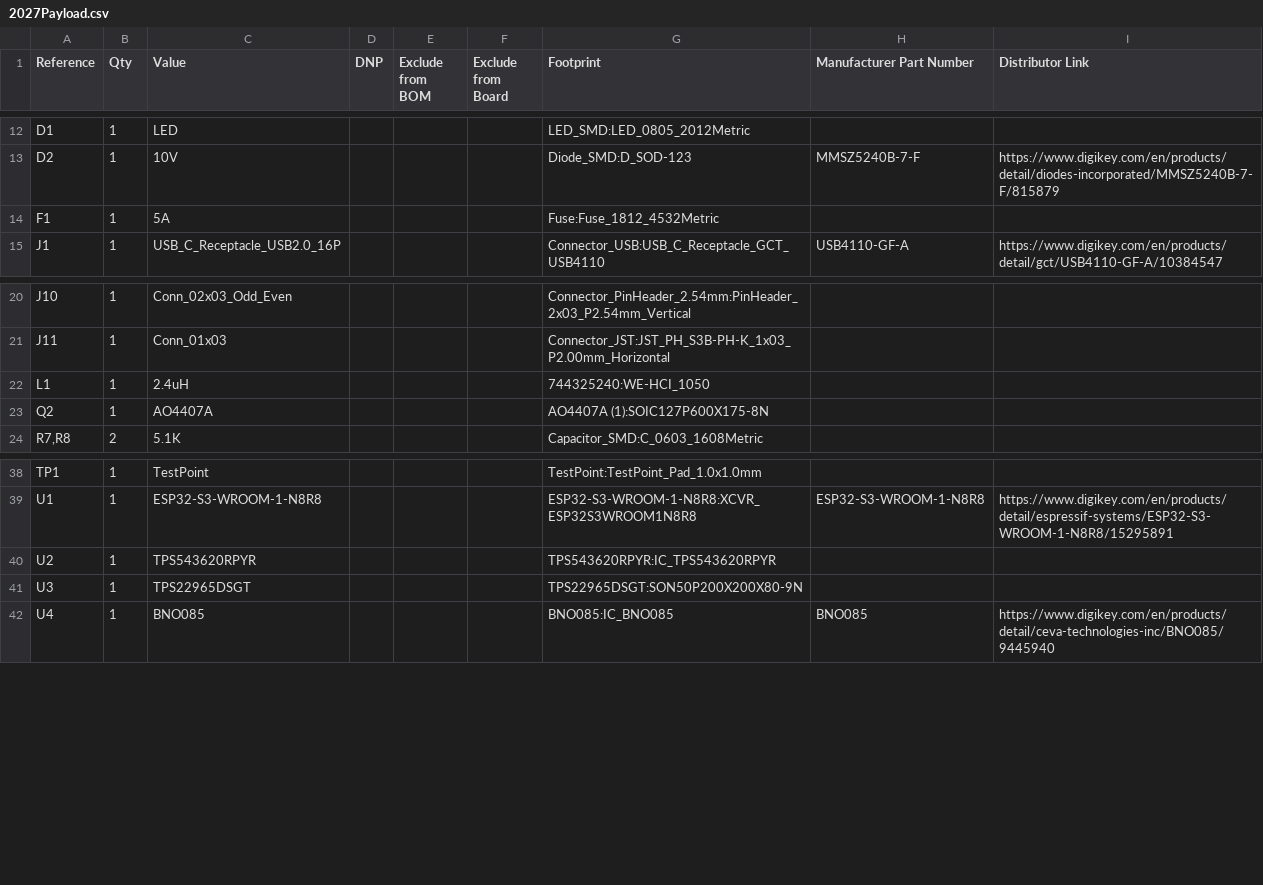
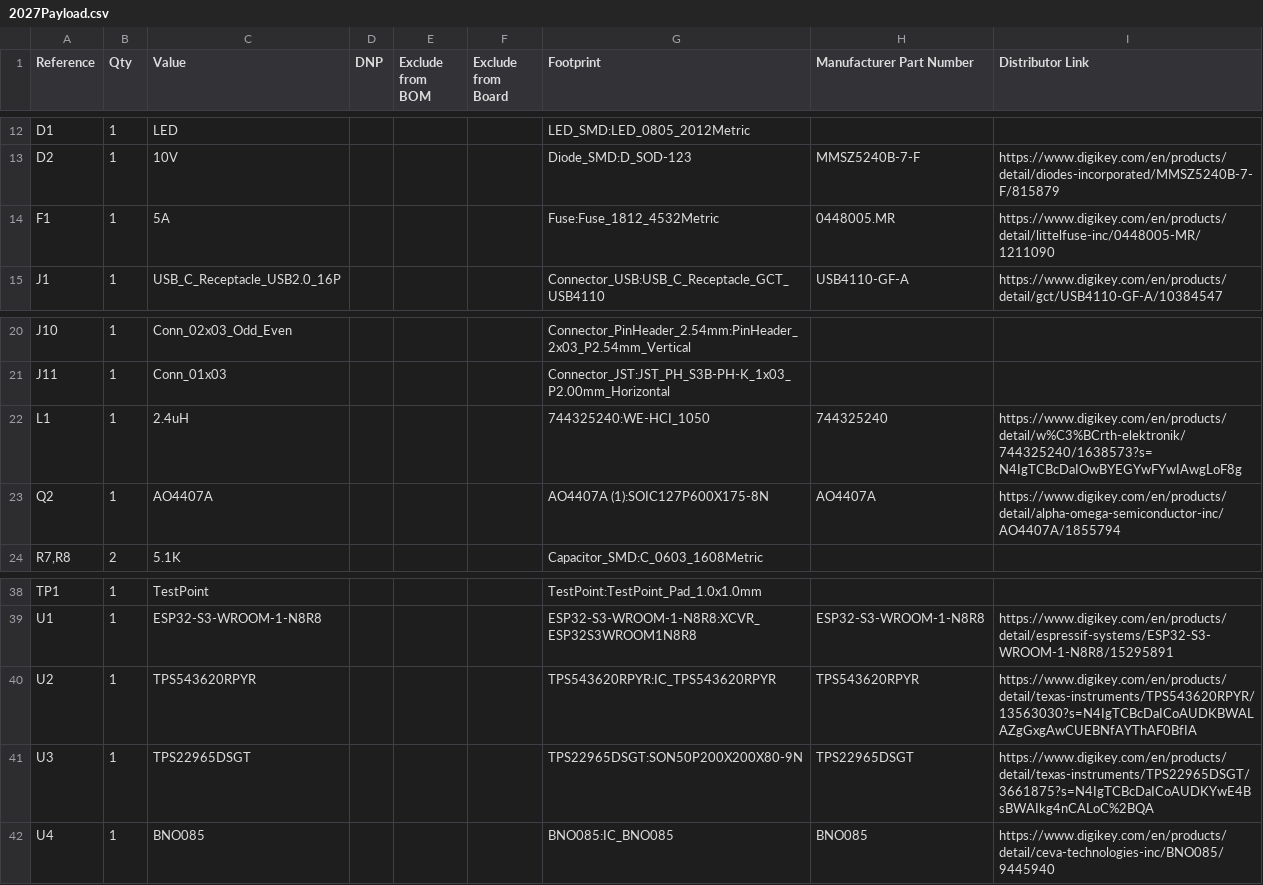
Before and after one commit to Bmcneley/2027Payload, a CSV file: 2027Payload.csv, drawn as a sheet; only a part is shown, gaps mark what is left out.

```diff
--- a/2027Payload.csv
+++ b/2027Payload.csv
@@ -13,3 +13,3 @@
 "D2","1","10V","","","","Diode_SMD:D_SOD-123","MMSZ5240B-7-F","https://www.digikey.com/en/products/detail/diodes-incorporated/MMSZ5240B-7-F/815879"
-"F1","1","5A","","","","Fuse:Fuse_1812_4532Metric","",""
+"F1","1","5A","","","","Fuse:Fuse_1812_4532Metric","0448005.MR","https://www.digikey.com/en/products/detail/littelfuse-inc/0448005-MR/1211090"
 "J1","1","USB_C_Receptacle_USB2.0_16P","","","","Connector_USB:USB_C_Receptacle_GCT_USB4110","USB4110-GF-A","https://www.digikey.com/en/products/detail/gct/USB4110-GF-A/10384547"
@@ -21,4 +21,4 @@
 "J11","1","Conn_01x03","","","","Connector_JST:JST_PH_S3B-PH-K_1x03_P2.00mm_Horizontal","",""
-"L1","1","2.4uH","","","","744325240:WE-HCI_1050","",""
-"Q2","1","AO4407A","","","","AO4407A (1):SOIC127P600X175-8N","",""
+"L1","1","2.4uH","","","","744325240:WE-HCI_1050","744325240","https://www.digikey.com/en/products/detail/w%C3%BCrth-elektronik/744325240/1638573?s=N4IgTCBcDaIOwBYEGYwFYwIAwgLoF8g"
+"Q2","1","AO4407A","","","","AO4407A (1):SOIC127P600X175-8N","AO4407A","https://www.digikey.com/en/products/detail/alpha-omega-semiconductor-inc/AO4407A/1855794"
 "R7,R8","2","5.1K","","","","Capacitor_SMD:C_0603_1608Metric","",""
@@ -39,4 +39,4 @@
 "U1","1","ESP32-S3-WROOM-1-N8R8","","","","ESP32-S3-WROOM-1-N8R8:XCVR_ESP32S3WROOM1N8R8","ESP32-S3-WROOM-1-N8R8","https://www.digikey.com/en/products/detail/espressif-systems/ESP32-S3-WROOM-1-N8R8/15295891"
-"U2","1","TPS543620RPYR","","","","TPS543620RPYR:IC_TPS543620RPYR","",""
-"U3","1","TPS22965DSGT","","","","TPS22965DSGT:SON50P200X200X80-9N","",""
+"U2","1","TPS543620RPYR","","","","TPS543620RPYR:IC_TPS543620RPYR","TPS543620RPYR","https://www.digikey.com/en/products/detail/texas-instruments/TPS543620RPYR/13563030?s=N4IgTCBcDaICoAUDKBWALAZgGxgAwCUEBNfAYThAF0BfIA"
+"U3","1","TPS22965DSGT","","","","TPS22965DSGT:SON50P200X200X80-9N","TPS22965DSGT","https://www.digikey.com/en/products/detail/texas-instruments/TPS22965DSGT/3661875?s=N4IgTCBcDaICoAUDKYwE4BsBWAIkg4nCALoC%2BQA"
 "U4","1","BNO085","","","","BNO085:IC_BNO085","BNO085","https://www.digikey.com/en/products/detail/ceva-technologies-inc/BNO085/9445940"
```
Also changed, not shown: 6 other files.
